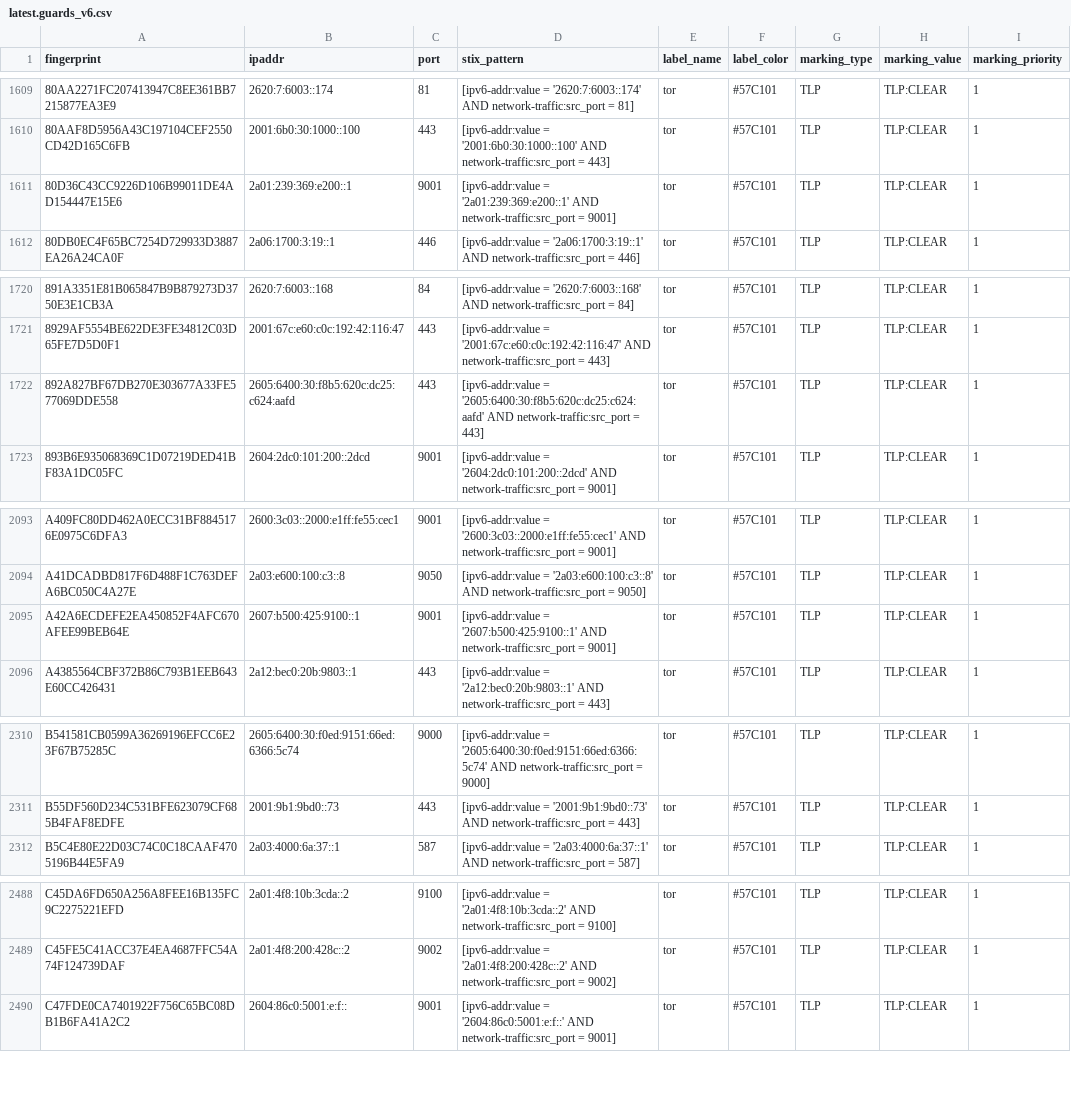
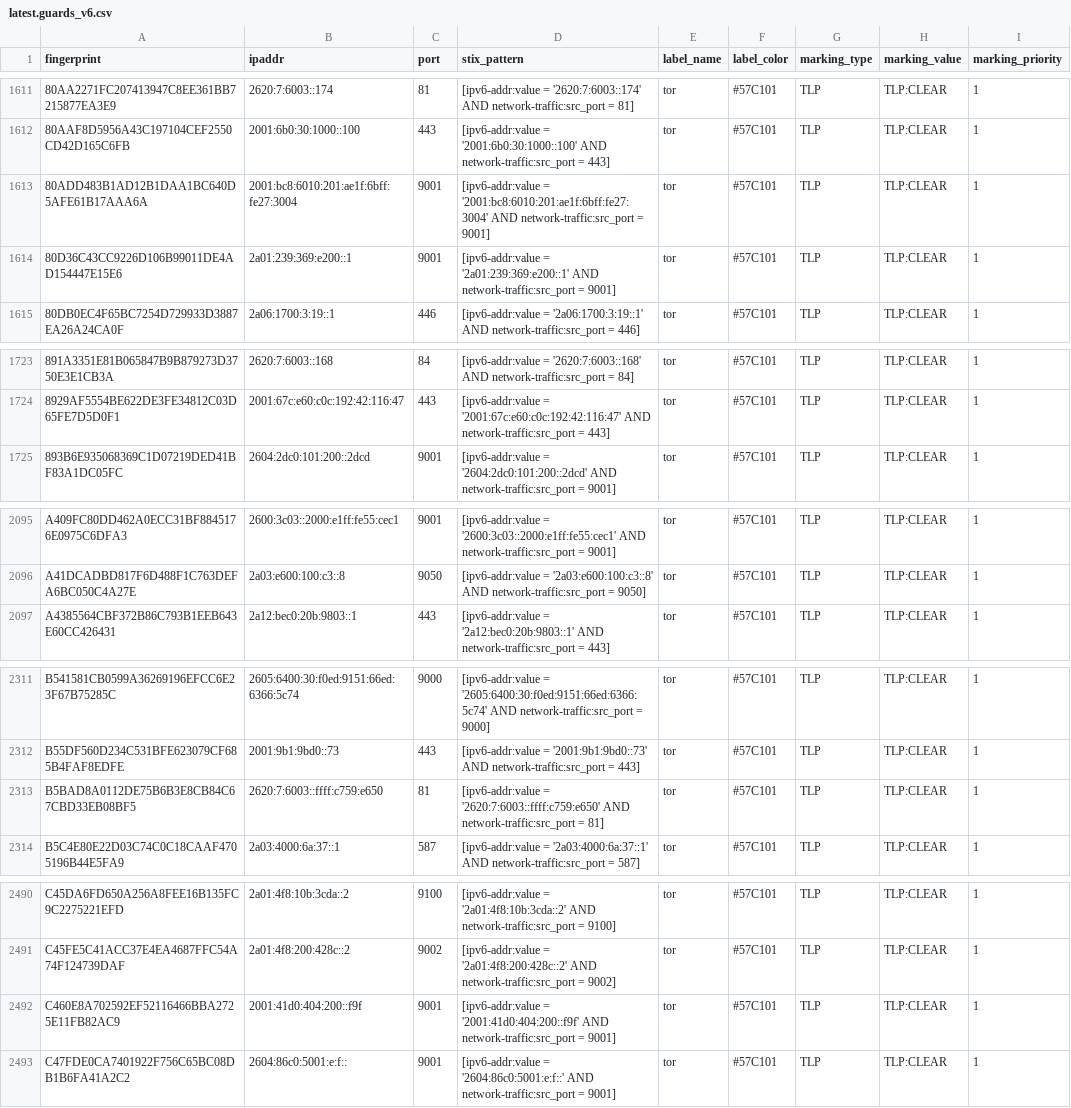
Before and after one commit to DreadFog/tor_csv_feed_opencti, a CSV file: latest.guards_v6.csv, drawn as a sheet; only a part is shown, gaps mark what is left out; the diff covers the shown part only.

```diff
--- a/latest.guards_v6.csv
+++ b/latest.guards_v6.csv
@@ -1610,2 +1612,3 @@ fingerprint,ipaddr,port,stix_pattern,label_name,label_color,marking_type,marking
 80AAF8D5956A43C197104CEF2550CD42D165C6FB,2001:6b0:30:1000::100,443,[ipv6-addr:value = '2001:6b0:30:1000::100' AND network-traffic:src_port = 443],tor,#57C101,TLP,TLP:CLEAR,1
+80ADD483B1AD12B1DAA1BC640D5AFE61B17AAA6A,2001:bc8:6010:201:ae1f:6bff:fe27:3004,9001,[ipv6-addr:value = '2001:bc8:6010:201:ae1f:6bff:fe27:3004' AND network-traffic:src_port = 9001],tor,#57C101,TLP,TLP:CLEAR,1
 80D36C43CC9226D106B99011DE4AD154447E15E6,2a01:239:369:e200::1,9001,[ipv6-addr:value = '2a01:239:369:e200::1' AND network-traffic:src_port = 9001],tor,#57C101,TLP,TLP:CLEAR,1
@@ -1721,3 +1724,2 @@ fingerprint,ipaddr,port,stix_pattern,label_name,label_color,marking_type,marking
 8929AF5554BE622DE3FE34812C03D65FE7D5D0F1,2001:67c:e60:c0c:192:42:116:47,443,[ipv6-addr:value = '2001:67c:e60:c0c:192:42:116:47' AND network-traffic:src_port = 443],tor,#57C101,TLP,TLP:CLEAR,1
-892A827BF67DB270E303677A33FE577069DDE558,2605:6400:30:f8b5:620c:dc25:c624:aafd,443,[ipv6-addr:value = '2605:6400:30:f8b5:620c:dc25:c624:aafd' AND network-traffic:src_port = 443],tor,#57C101,TLP,TLP:CLEAR,1
 893B6E935068369C1D07219DED41BF83A1DC05FC,2604:2dc0:101:200::2dcd,9001,[ipv6-addr:value = '2604:2dc0:101:200::2dcd' AND network-traffic:src_port = 9001],tor,#57C101,TLP,TLP:CLEAR,1
@@ -2094,3 +2096,2 @@ A409FC80DD462A0ECC31BF8845176E0975C6DFA3,2600:3c03::2000:e1ff:fe55:cec1,9001,[ip
 A41DCADBD817F6D488F1C763DEFA6BC050C4A27E,2a03:e600:100:c3::8,9050,[ipv6-addr:value = '2a03:e600:100:c3::8' AND network-traffic:src_port = 9050],tor,#57C101,TLP,TLP:CLEAR,1
-A42A6ECDEFE2EA450852F4AFC670AFEE99BEB64E,2607:b500:425:9100::1,9001,[ipv6-addr:value = '2607:b500:425:9100::1' AND network-traffic:src_port = 9001],tor,#57C101,TLP,TLP:CLEAR,1
 A4385564CBF372B86C793B1EEB643E60CC426431,2a12:bec0:20b:9803::1,443,[ipv6-addr:value = '2a12:bec0:20b:9803::1' AND network-traffic:src_port = 443],tor,#57C101,TLP,TLP:CLEAR,1
@@ -2311,2 +2312,3 @@ B541581CB0599A36269196EFCC6E23F67B75285C,2605:6400:30:f0ed:9151:66ed:6366:5c74,9
 B55DF560D234C531BFE623079CF685B4FAF8EDFE,2001:9b1:9bd0::73,443,[ipv6-addr:value = '2001:9b1:9bd0::73' AND network-traffic:src_port = 443],tor,#57C101,TLP,TLP:CLEAR,1
+B5BAD8A0112DE75B6B3E8CB84C67CBD33EB08BF5,2620:7:6003::ffff:c759:e650,81,[ipv6-addr:value = '2620:7:6003::ffff:c759:e650' AND network-traffic:src_port = 81],tor,#57C101,TLP,TLP:CLEAR,1
 B5C4E80E22D03C74C0C18CAAF4705196B44E5FA9,2a03:4000:6a:37::1,587,[ipv6-addr:value = '2a03:4000:6a:37::1' AND network-traffic:src_port = 587],tor,#57C101,TLP,TLP:CLEAR,1
@@ -2489,2 +2491,3 @@ C45DA6FD650A256A8FEE16B135FC9C2275221EFD,2a01:4f8:10b:3cda::2,9100,[ipv6-addr:va
 C45FE5C41ACC37E4EA4687FFC54A74F124739DAF,2a01:4f8:200:428c::2,9002,[ipv6-addr:value = '2a01:4f8:200:428c::2' AND network-traffic:src_port = 9002],tor,#57C101,TLP,TLP:CLEAR,1
+C460E8A702592EF52116466BBA2725E11FB82AC9,2001:41d0:404:200::f9f,9001,[ipv6-addr:value = '2001:41d0:404:200::f9f' AND network-traffic:src_port = 9001],tor,#57C101,TLP,TLP:CLEAR,1
 C47FDE0CA7401922F756C65BC08DB1B6FA41A2C2,2604:86c0:5001:e:f::,9001,[ipv6-addr:value = '2604:86c0:5001:e:f::' AND network-traffic:src_port = 9001],tor,#57C101,TLP,TLP:CLEAR,1
```
Also changed, not shown: 10 added rows and 6 removed rows elsewhere in this file, latest.all_v6.csv, latest.exits_v4.csv, 3 other files.
